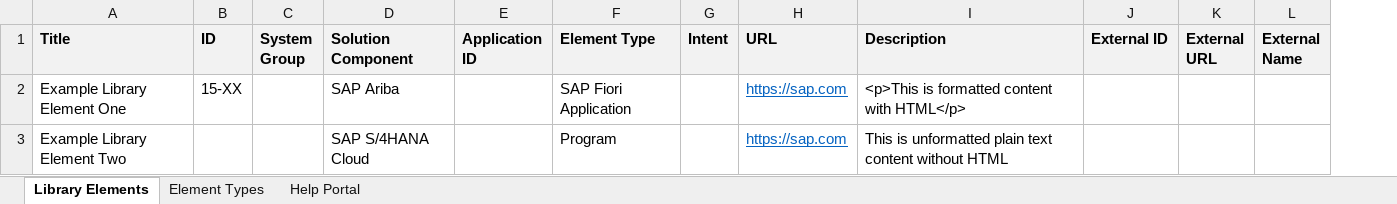
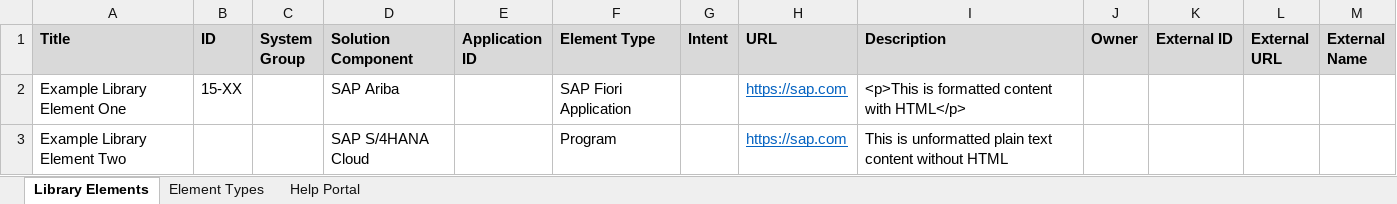
Before and after one commit to SAP-samples/cloud-alm-api-examples, an Excel workbook: spreadsheet-examples/spreadsheet-libraries/SAP Cloud ALM - Library Elements Template for Application.xlsx, sheet Library Elements, drawn as a sheet; values as stored, in another font and other column widths than the file's, no borders; addresses are those after the commit; the diff names each change by its address in the sheet, - before the commit and + after, or states it on an @@ line.

Commit message:
Excel Templates for SAP Cloud ALM Library Elements

```diff
--- a/spreadsheet-examples/spreadsheet-libraries/SAP Cloud ALM - Library Elements Template for Application.xlsx (sheet Library Elements)
+++ b/spreadsheet-examples/spreadsheet-libraries/SAP Cloud ALM - Library Elements Template for Application.xlsx (sheet Library Elements)
+column J (Owner), empty
-A1:I1 fill: #F2F2F2
+A1:I1 fill: #D9D9D9
-K1:M1 fill: #F2F2F2
+K1:M1 fill: #D9D9D9
```
Also changed, not shown: sheet Element Types, spreadsheet-examples/spreadsheet-libraries/SAP Cloud ALM - Library Elements Template for Configuration and Configuration Activity.xlsx, spreadsheet-examples/spreadsheet-libraries/SAP Cloud ALM - Library Elements Template for Development.xlsx, 1 other file.
